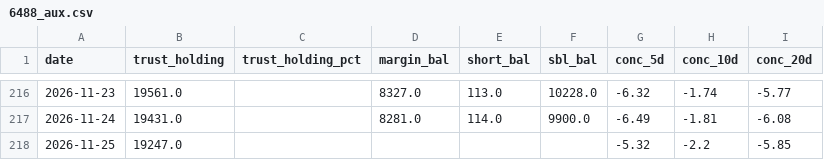
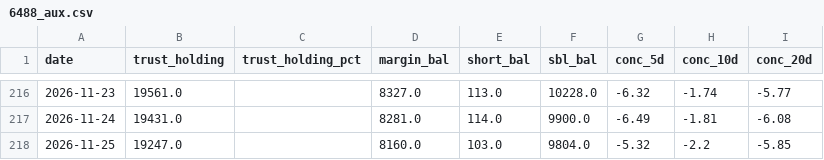
Before and after one commit to KentJJW/taiwan-chip-tracker, a CSV file: database/6488_aux.csv, drawn as a sheet; only a part is shown, gaps mark what is left out.

```diff
--- a/database/6488_aux.csv
+++ b/database/6488_aux.csv
@@ -217,2 +217,2 @@
 2026-11-24,19431.0,,8281.0,114.0,9900.0,-6.49,-1.81,-6.08
-2026-11-25,19247.0,,,,,-5.32,-2.2,-5.85
+2026-11-25,19247.0,,8160.0,103.0,9804.0,-5.32,-2.2,-5.85
```
Also changed, not shown: 2 other files.
